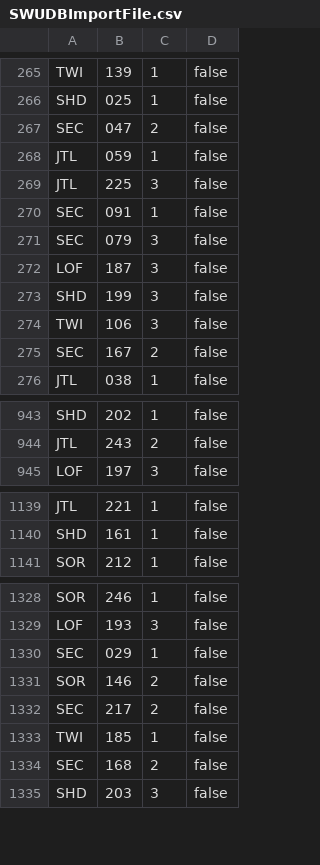
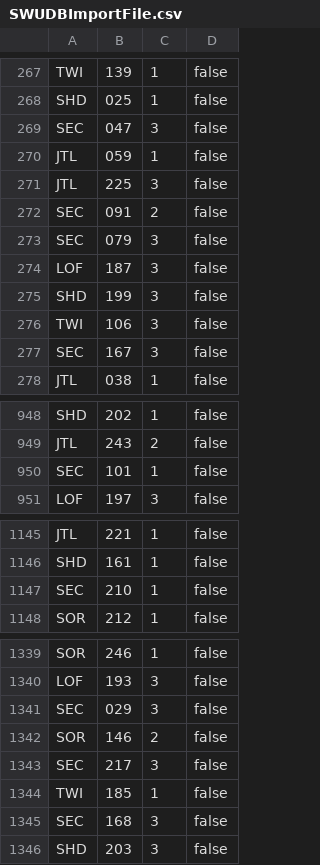
Before and after one commit to Asmoridin/card_games, a CSV file: S/Star_Wars_Unlimited/Data/SWUDBImportFile.csv, drawn as a sheet; only a part is shown, gaps mark what is left out; the diff covers the shown part only.

```diff
--- a/S/Star_Wars_Unlimited/Data/SWUDBImportFile.csv
+++ b/S/Star_Wars_Unlimited/Data/SWUDBImportFile.csv
@@ -266,6 +268,6 @@ TWI,139,1,false
 SHD,025,1,false
-SEC,047,2,false
+SEC,047,3,false
 JTL,059,1,false
 JTL,225,3,false
-SEC,091,1,false
+SEC,091,2,false
 SEC,079,3,false
@@ -274,3 +276,3 @@ SHD,199,3,false
 TWI,106,3,false
-SEC,167,2,false
+SEC,167,3,false
 JTL,038,1,false
@@ -944,2 +949,3 @@ SHD,202,1,false
 JTL,243,2,false
+SEC,101,1,false
 LOF,197,3,false
@@ -1140,2 +1146,3 @@ JTL,221,1,false
 SHD,161,1,false
+SEC,210,1,false
 SOR,212,1,false
@@ -1329,7 +1340,7 @@ SOR,246,1,false
 LOF,193,3,false
-SEC,029,1,false
+SEC,029,3,false
 SOR,146,2,false
-SEC,217,2,false
+SEC,217,3,false
 TWI,185,1,false
-SEC,168,2,false
+SEC,168,3,false
 SHD,203,3,false
```
Also changed, not shown: 9 added rows and 66 edited cells elsewhere in this file, 13 other files.
